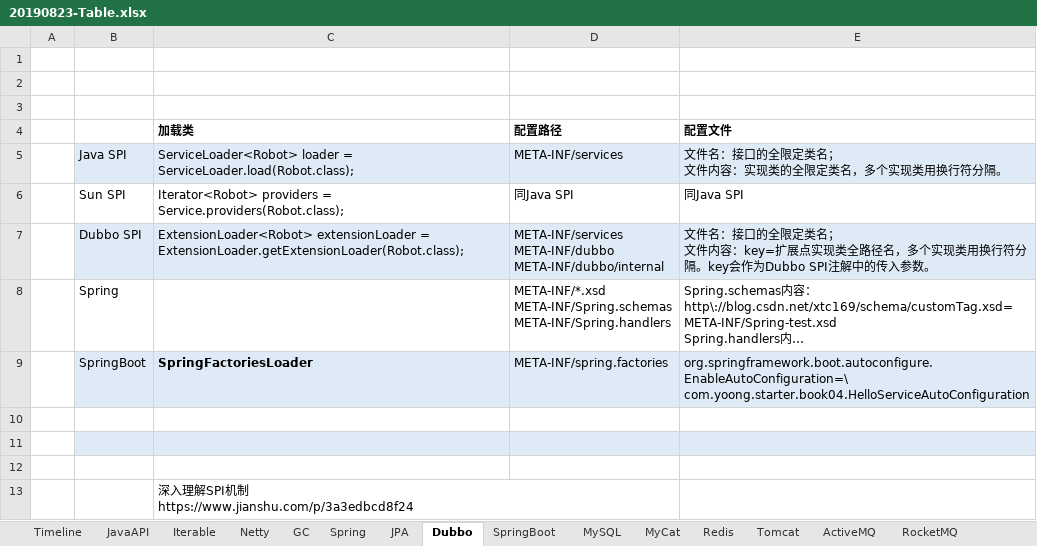
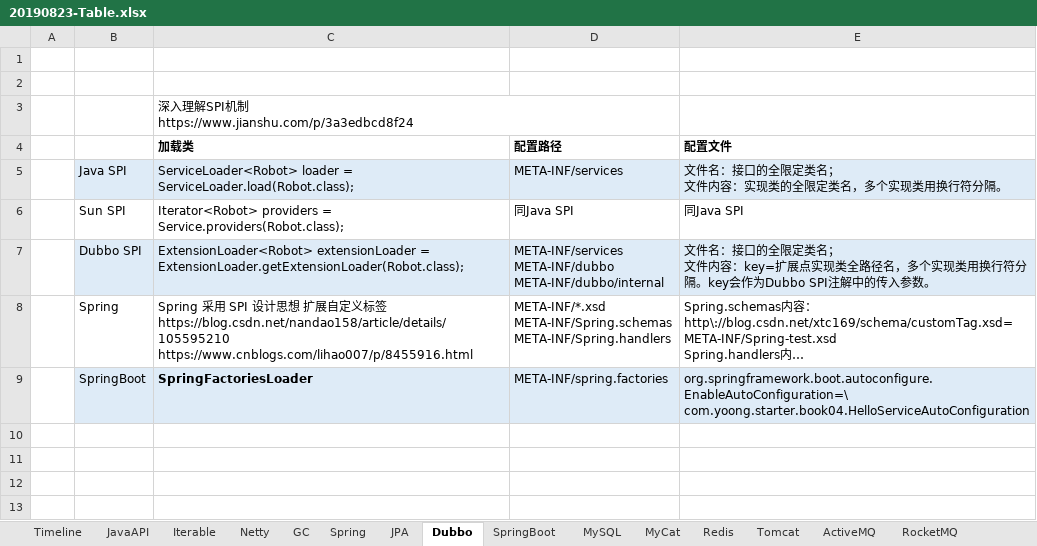
Before and after one commit to xiongc169/20110905-JavaProject, an Excel workbook: JavaProject/tech/20190823-Table.xlsx, sheet Dubbo, drawn as a sheet; long unchanged cells end in …; values as stored, in another font and other column widths than the file's, no borders; ↵ is a line break in a cell; the diff names each change by its address in the sheet, - before the commit and + after, or states it on an @@ line.

```diff
--- a/JavaProject/tech/20190823-Table.xlsx (sheet Dubbo)
+++ b/JavaProject/tech/20190823-Table.xlsx (sheet Dubbo)
-C3 (加载类): (empty)
+C3 (加载类): 深入理解SPI机制 ↵ https://www.jianshu.com/p/3a3edbcd8f24
-C8 (加载类): (empty)
+C8 (加载类): Spring 采用 SPI 设计思想 扩展自定义标签 ↵ https://blog.csdn.net/nandao158/article/details/105595210 ↵ https://www.cnblogs.com/lihao007/p/8455916.html
-row 10: (empty)
-row 11: (empty)
-row 12: (empty)
-row 13:  |  | 深入理解SPI机制 ↵ https://www.jianshu.com/p/3a3edbcd8f24
```
Also changed, not shown: sheet cls, sheet mid_econtract, sheet JavaAPI, sheet Spring, sheet ActiveMQ, sheet GC, 3 more sheets, other sheet tabs, charts or pictures, 6 other files.
